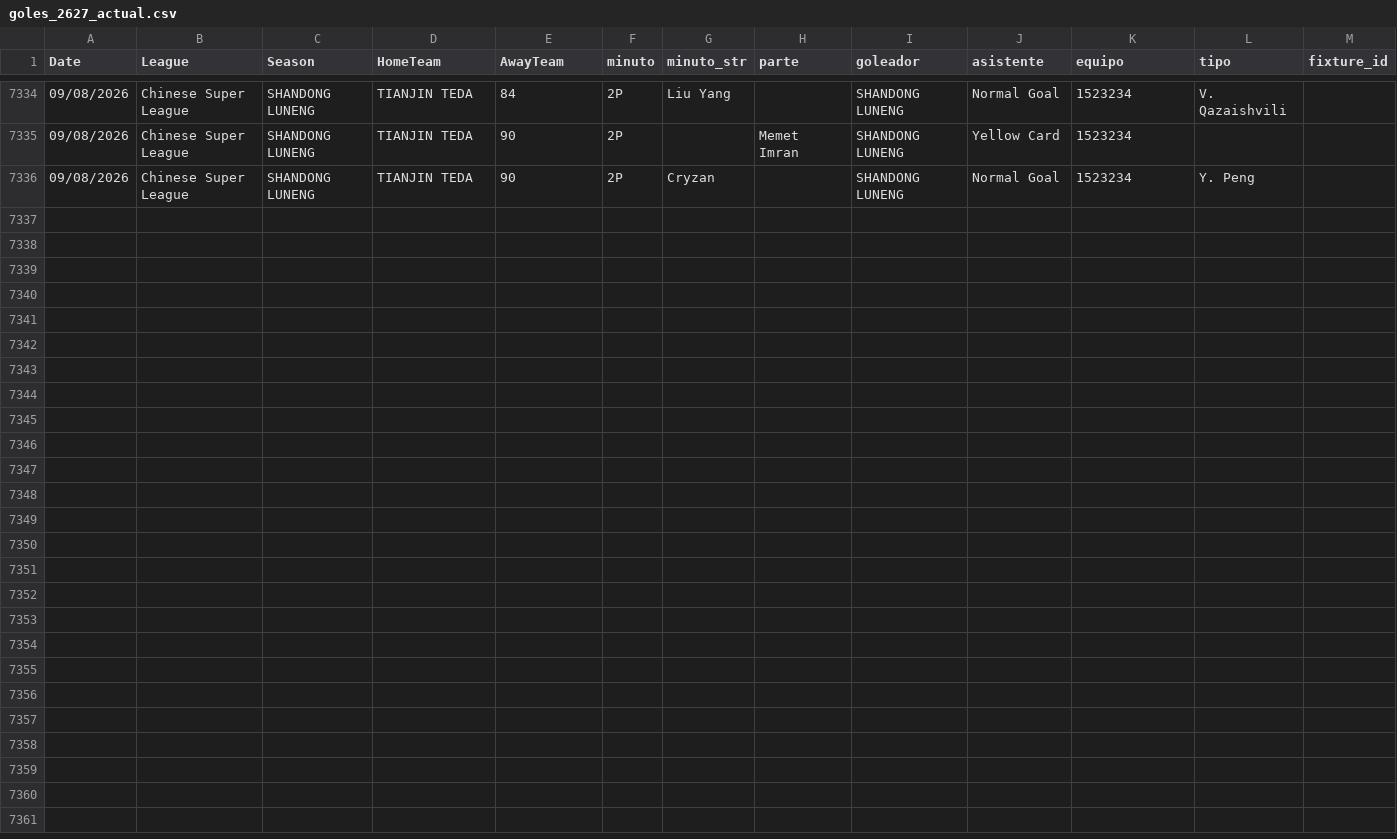
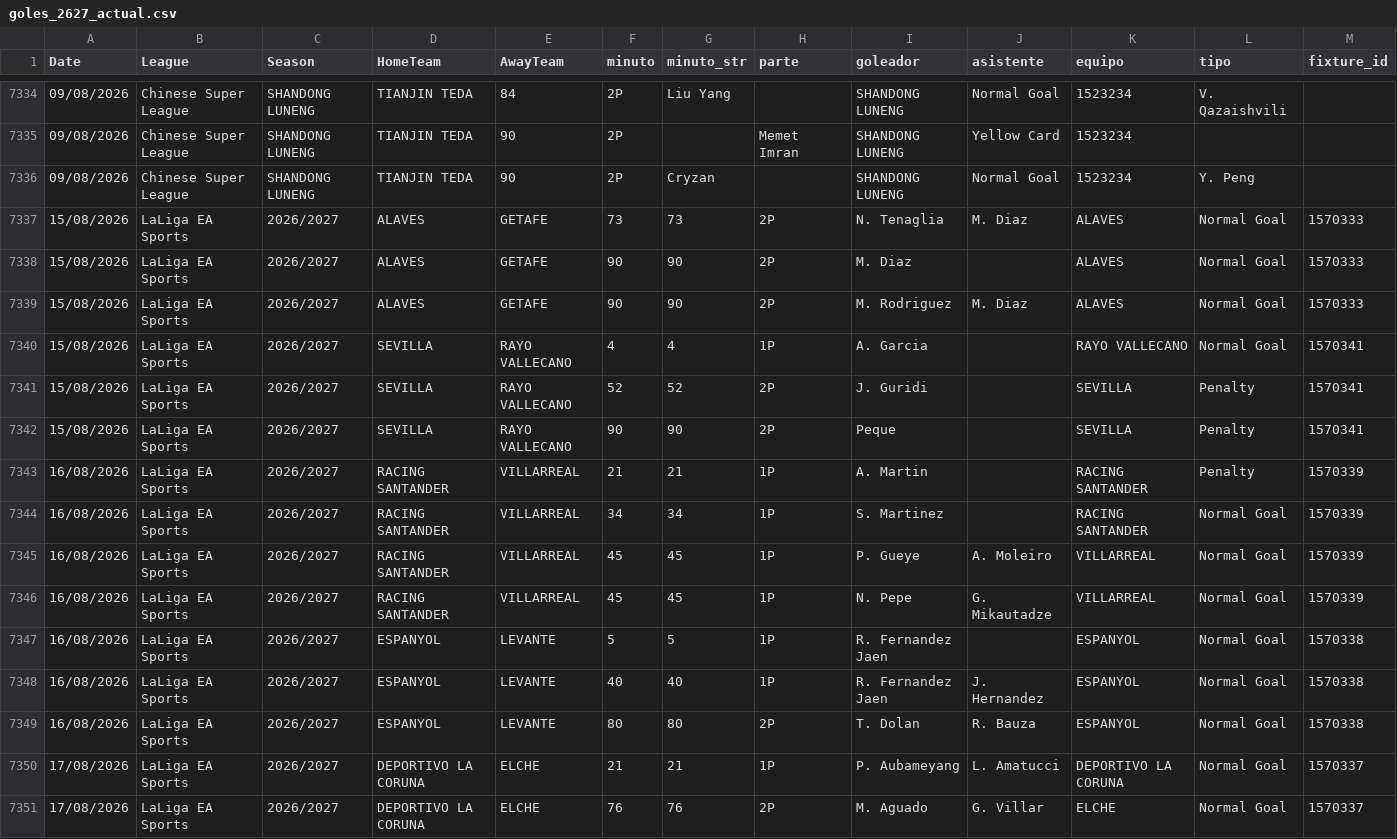
Before and after one commit to diegoroblesgutierrez87-pixel/mi-app-futbol, a CSV file: goles_2627_actual.csv, drawn as a sheet; only a part is shown, gaps mark what is left out.

Commit message:
auto update goles_2627_actual.csv 19/08/2026 19:11

```diff
--- a/goles_2627_actual.csv
+++ b/goles_2627_actual.csv
@@ -7336 +7336,16 @@ Date,League,Season,HomeTeam,AwayTeam,minuto,minuto_str,parte,goleador,asistente,
 09/08/2026,Chinese Super League,SHANDONG LUNENG,TIANJIN TEDA,90,2P,Cryzan,,SHANDONG LUNENG,Normal Goal,1523234,Y. Peng
+15/08/2026,LaLiga EA Sports,2026/2027,ALAVES,GETAFE,73,73,2P,N. Tenaglia,M. Diaz,ALAVES,Normal Goal,1570333
+15/08/2026,LaLiga EA Sports,2026/2027,ALAVES,GETAFE,90,90,2P,M. Diaz,,ALAVES,Normal Goal,1570333
+15/08/2026,LaLiga EA Sports,2026/2027,ALAVES,GETAFE,90,90,2P,M. Rodriguez,M. Diaz,ALAVES,Normal Goal,1570333
+15/08/2026,LaLiga EA Sports,2026/2027,SEVILLA,RAYO VALLECANO,4,4,1P,A. Garcia,,RAYO VALLECANO,Normal Goal,1570341
+15/08/2026,LaLiga EA Sports,2026/2027,SEVILLA,RAYO VALLECANO,52,52,2P,J. Guridi,,SEVILLA,Penalty,1570341
+15/08/2026,LaLiga EA Sports,2026/2027,SEVILLA,RAYO VALLECANO,90,90,2P,Peque,,SEVILLA,Penalty,1570341
+16/08/2026,LaLiga EA Sports,2026/2027,RACING SANTANDER,VILLARREAL,21,21,1P,A. Martin,,RACING SANTANDER,Penalty,1570339
+16/08/2026,LaLiga EA Sports,2026/2027,RACING SANTANDER,VILLARREAL,34,34,1P,S. Martinez,,RACING SANTANDER,Normal Goal,1570339
+16/08/2026,LaLiga EA Sports,2026/2027,RACING SANTANDER,VILLARREAL,45,45,1P,P. Gueye,A. Moleiro,VILLARREAL,Normal Goal,1570339
+16/08/2026,LaLiga EA Sports,2026/2027,RACING SANTANDER,VILLARREAL,45,45,1P,N. Pepe,G. Mikautadze,VILLARREAL,Normal Goal,1570339
+16/08/2026,LaLiga EA Sports,2026/2027,ESPANYOL,LEVANTE,5,5,1P,R. Fernandez Jaen,,ESPANYOL,Normal Goal,1570338
+16/08/2026,LaLiga EA Sports,2026/2027,ESPANYOL,LEVANTE,40,40,1P,R. Fernandez Jaen,J. Hernandez,ESPANYOL,Normal Goal,1570338
+16/08/2026,LaLiga EA Sports,2026/2027,ESPANYOL,LEVANTE,80,80,2P,T. Dolan,R. Bauza,ESPANYOL,Normal Goal,1570338
+17/08/2026,LaLiga EA Sports,2026/2027,DEPORTIVO LA CORUNA,ELCHE,21,21,1P,P. Aubameyang,L. Amatucci,DEPORTIVO LA CORUNA,Normal Goal,1570337
+17/08/2026,LaLiga EA Sports,2026/2027,DEPORTIVO LA CORUNA,ELCHE,76,76,2P,M. Aguado,G. Villar,ELCHE,Normal Goal,1570337
```
